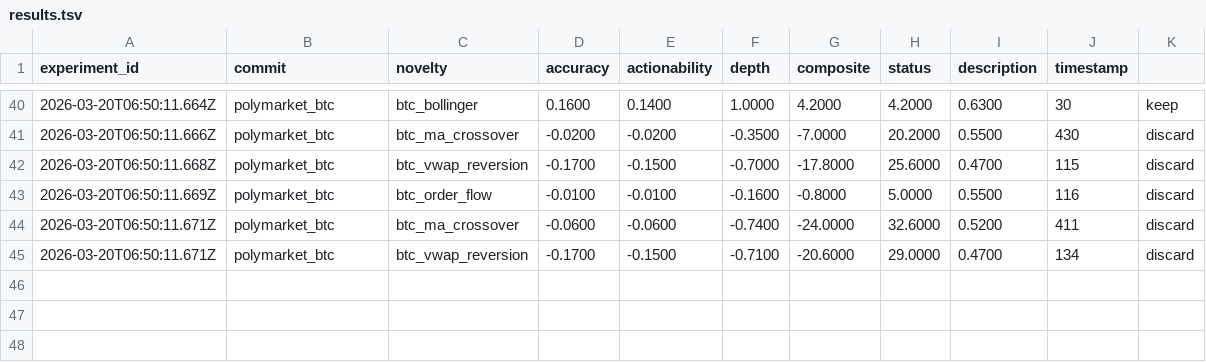
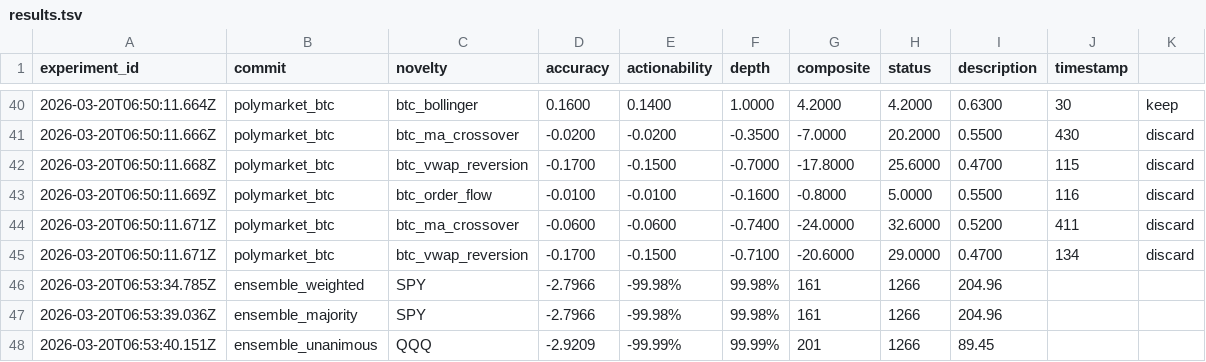
Before and after one commit to shaqcruz2012/automaton, a TSV file: inferred-analysis/agents/results.tsv, drawn as a sheet; only a part is shown, gaps mark what is left out; the diff names each change by its address in the sheet, - before the commit and + after, or states it on an @@ line.

```diff
--- a/inferred-analysis/agents/results.tsv
+++ b/inferred-analysis/agents/results.tsv
+row 46: 2026-03-20T06:53:34.785Z | ensemble_weighted | SPY | -2.7966 | -99.98% | 99.98% | 161 | 1266 | 204.96
+row 47: 2026-03-20T06:53:39.036Z | ensemble_majority | SPY | -2.7966 | -99.98% | 99.98% | 161 | 1266 | 204.96
+row 48: 2026-03-20T06:53:40.151Z | ensemble_unanimous | QQQ | -2.9209 | -99.99% | 99.99% | 201 | 1266 | 89.45
```
Also changed, not shown: 3 other files.
